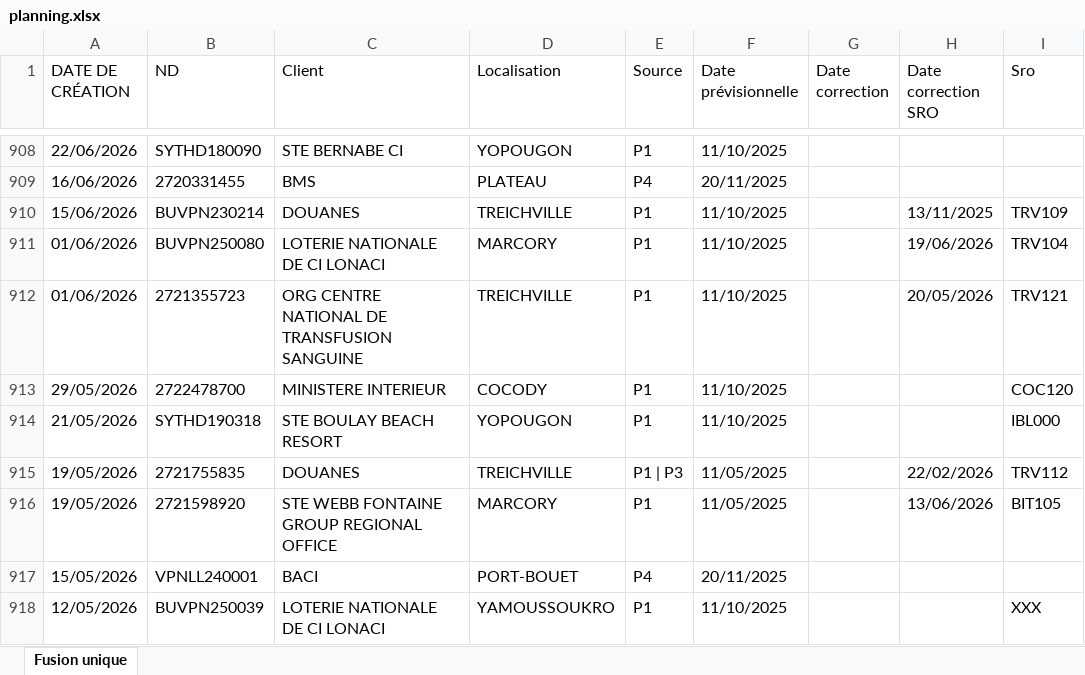
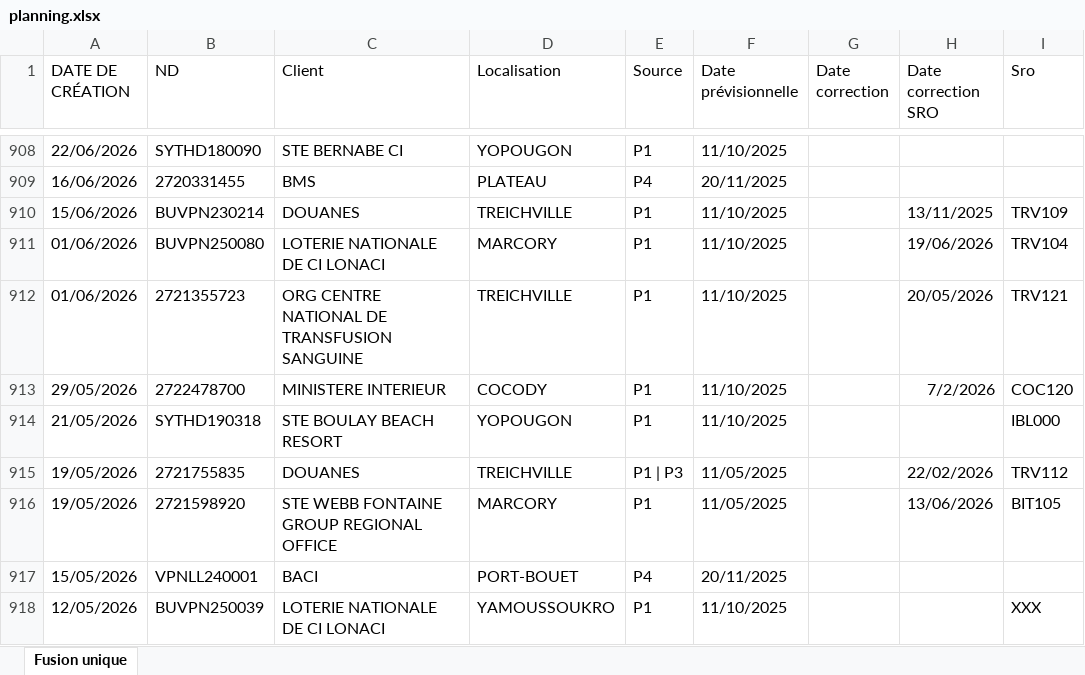
Before and after one commit to deanericthiemele-lab/ddms-site, an Excel workbook: planning.xlsx, sheet Fusion unique, drawn as a sheet; only a part is shown, gaps mark what is left out; values as stored, in another font and other column widths than the file's, no borders; the diff names each change by its address in the sheet, - before the commit and + after, or states it on an @@ line.

Commit message:
Add files via upload

```diff
--- a/planning.xlsx (sheet Fusion unique)
+++ b/planning.xlsx (sheet Fusion unique)
-H913 (Date correction SRO): (empty)
+H913 (Date correction SRO): 7/2/2026
```
